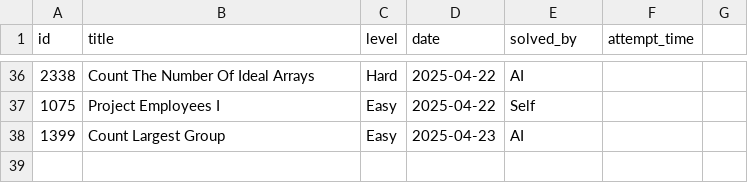
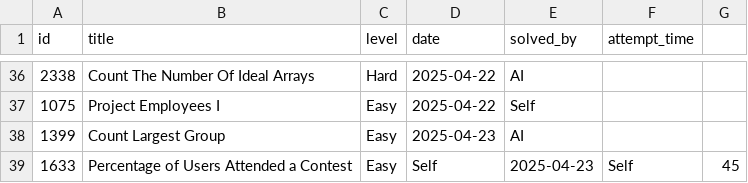
Before and after one commit to kendrickhn/leetcode, a CSV file: progress/log.csv, drawn as a sheet; only a part is shown, gaps mark what is left out.

```diff
--- a/progress/log.csv
+++ b/progress/log.csv
@@ -38 +38,2 @@ id,title,level,date,solved_by,attempt_time,
 1399,Count Largest Group,Easy,2025-04-23,AI,
+1633,Percentage of Users Attended a Contest,Easy,Self,2025-04-23,Self,45,
```
Also changed, not shown: 1 other file.
